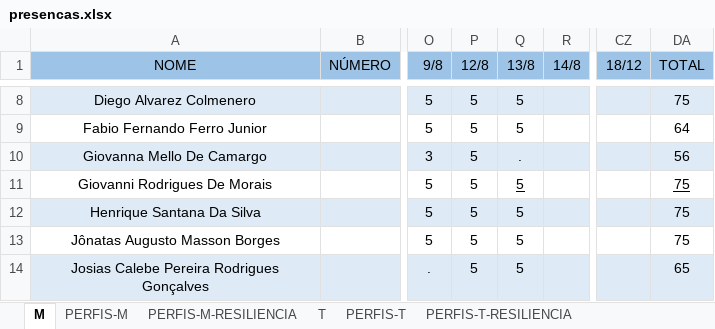
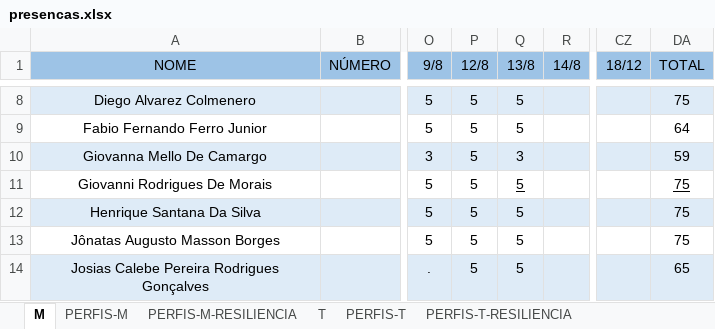
Before and after one commit to corujasdevbr/senai-desenvolvimento-2s2019, an Excel workbook: organizacao/presencas.xlsx, sheet M, drawn as a sheet; only a part is shown, gaps mark what is left out; values as stored, in another font and other column widths than the file's, no borders; the diff names each change by its address in the sheet, - before the commit and + after, or states it on an @@ line.

```diff
--- a/organizacao/presencas.xlsx (sheet M)
+++ b/organizacao/presencas.xlsx (sheet M)
-Q10 (13/8): .
+Q10 (13/8): 3
-DA10 (TOTAL): 56
+DA10 (TOTAL): 59
```
Also changed, not shown: 1 other file.
